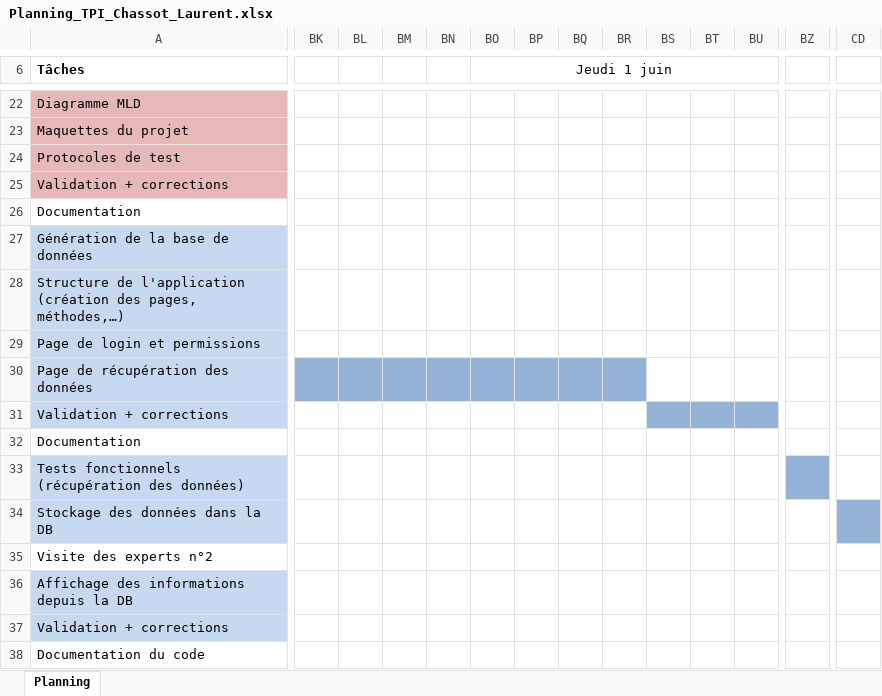
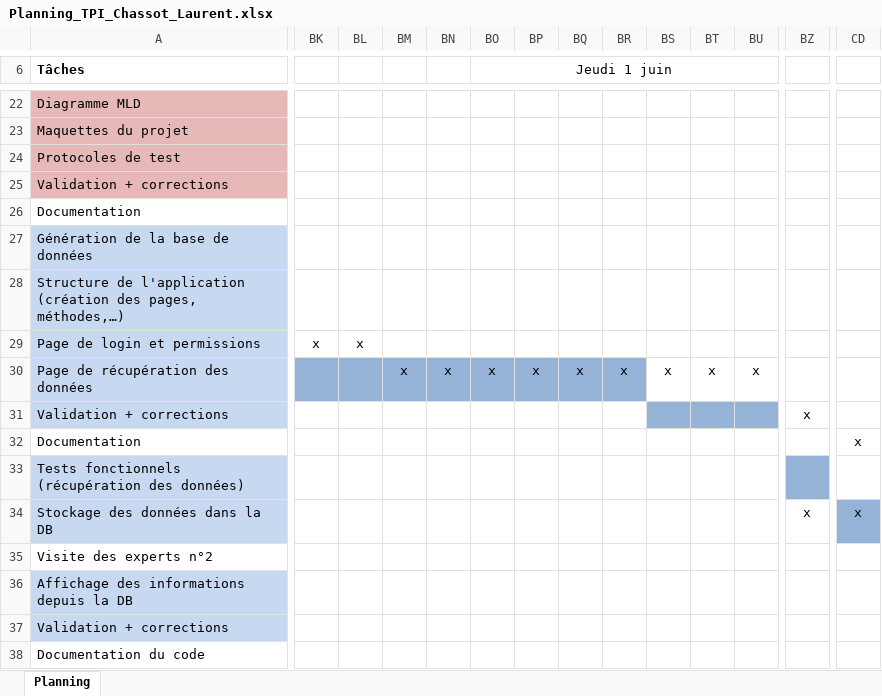
Before and after one commit to chassotl-IFT/StreamScanDoc, an Excel workbook: Planning_TPI_Chassot_Laurent.xlsx, sheet Planning, drawn as a sheet; only a part is shown, gaps mark what is left out; values as stored, in another font and other column widths than the file's, no borders; charts and pictures not drawn; removed rows and columns are numbered as before the commit, all else as after; rows hold the shown columns only; the diff covers the shown part only; the diff names each change by its address in the sheet, - before the commit and + after, or states it on an @@ line.

```diff
--- a/Planning_TPI_Chassot_Laurent.xlsx (sheet Planning)
+++ b/Planning_TPI_Chassot_Laurent.xlsx (sheet Planning)
-row 28: Structure de l'application (création des pages, méthodes,…)
+row 28: Structure de l'application (création des pages, méthodes,…)
-BK29: (empty)
+BK29: x
-BL29: (empty)
+BL29: x
-BM30: (empty)
+BM30: x
-BN30: (empty)
+BN30: x
-BO30 (Jeudi 1 juin): (empty)
+BO30 (Jeudi 1 juin): x
-BP30: (empty)
+BP30: x
-BQ30: (empty)
+BQ30: x
-BR30: (empty)
+BR30: x
-BS30: (empty)
+BS30: x
-BT30: (empty)
+BT30: x
-BU30: (empty)
+BU30: x
-BZ31: (empty)
+BZ31: x
-CD32: (empty)
+CD32: x
-row 34: Stockage des données dans la DB
+row 34: Stockage des données dans la DB |  |  |  |  |  |  |  |  |  |  |  | x | x
-row 36: Affichage des informations depuis la DB
-row 37: Validation + corrections
+row 36: Affichage des informations depuis la DB
+row 37: Validation + corrections
```
Also changed, not shown: 12 edited cells elsewhere in this sheet, 8 other files.
